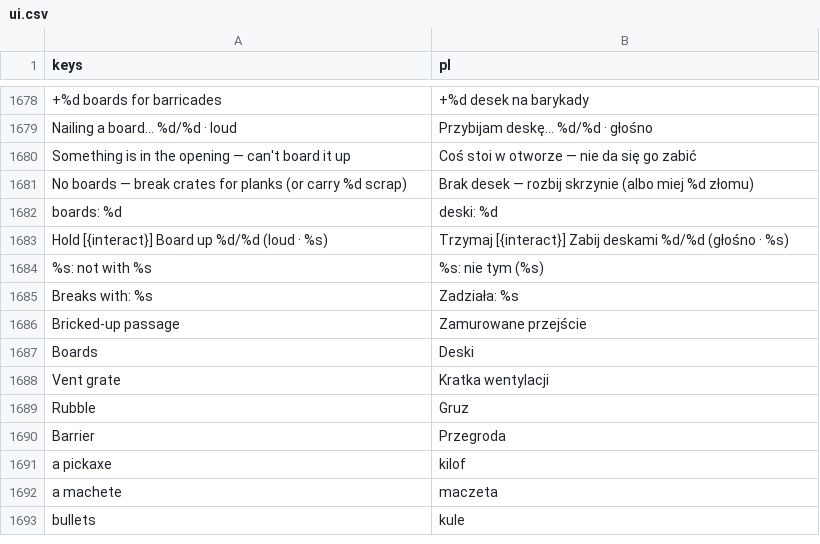
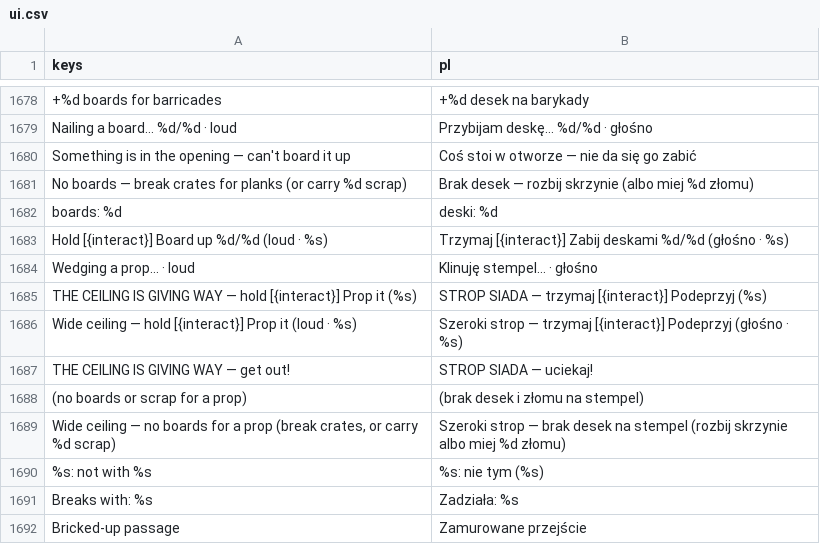
Before and after one commit to ssiwm/gameon, a CSV file: prototype/translations/ui.csv, drawn as a sheet; only a part is shown, gaps mark what is left out; the shorter side is filled out with more unchanged rows; the diff names each change by its address in the sheet, - before the commit and + after, or states it on an @@ line.

```diff
--- a/prototype/translations/ui.csv
+++ b/prototype/translations/ui.csv
+row 1684: Wedging a prop… · loud | Klinuję stempel… · głośno
+row 1685: THE CEILING IS GIVING WAY — hold [{interact}] Prop it (%s) | STROP SIADA — trzymaj [{interact}] Podeprzyj (%s)
+row 1686: Wide ceiling — hold [{interact}] Prop it (loud · %s) | Szeroki strop — trzymaj [{interact}] Podeprzyj (głośno · %s)
+row 1687: THE CEILING IS GIVING WAY — get out! | STROP SIADA — uciekaj!
+row 1688: (no boards or scrap for a prop) | (brak desek i złomu na stempel)
+row 1689: Wide ceiling — no boards for a prop (break crates, or carry %d scrap) | Szeroki strop — brak desek na stempel (rozbij skrzynie albo miej %d złomu)
```
Also changed, not shown: 12 other files.
